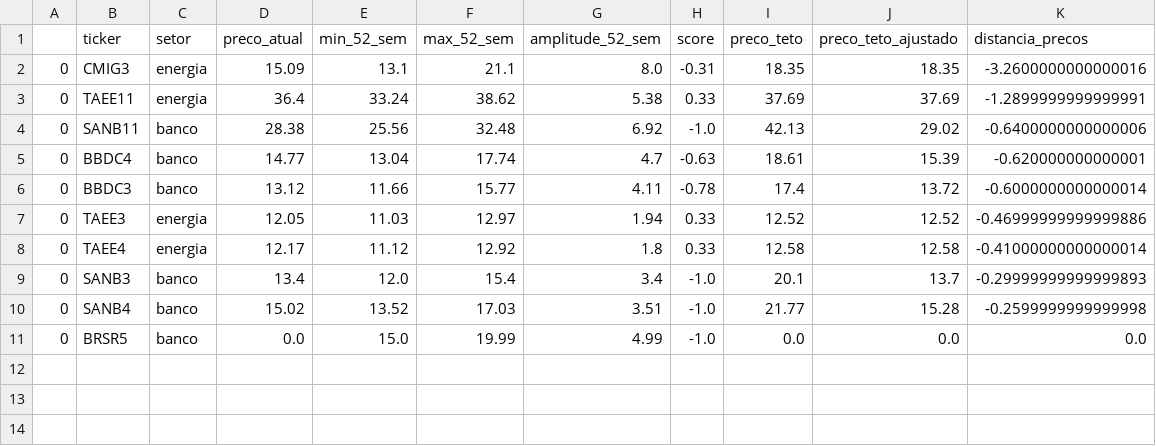
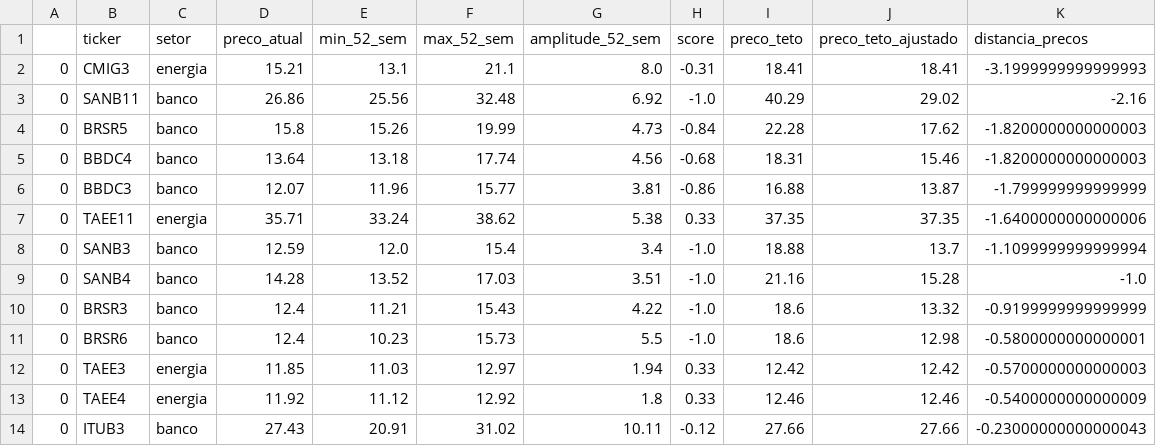
Before and after one commit to eduardopfranca/radar_fundamentalista, a CSV file: resultado_final.csv, drawn as a sheet.

```diff
--- a/resultado_final.csv
+++ b/resultado_final.csv
@@ -1,11 +1,14 @@
 ,ticker,setor,preco_atual,min_52_sem,max_52_sem,amplitude_52_sem,score,preco_teto,preco_teto_ajustado,distancia_precos
-0,CMIG3,energia,15.09,13.1,21.1,8.0,-0.31,18.35,18.35,-3.2600000000000016
-0,TAEE11,energia,36.4,33.24,38.62,5.38,0.33,37.69,37.69,-1.2899999999999991
-0,SANB11,banco,28.38,25.56,32.48,6.92,-1.0,42.13,29.02,-0.6400000000000006
-0,BBDC4,banco,14.77,13.04,17.74,4.7,-0.63,18.61,15.39,-0.620000000000001
-0,BBDC3,banco,13.12,11.66,15.77,4.11,-0.78,17.4,13.72,-0.6000000000000014
-0,TAEE3,energia,12.05,11.03,12.97,1.94,0.33,12.52,12.52,-0.46999999999999886
-0,TAEE4,energia,12.17,11.12,12.92,1.8,0.33,12.58,12.58,-0.41000000000000014
-0,SANB3,banco,13.4,12.0,15.4,3.4,-1.0,20.1,13.7,-0.29999999999999893
-0,SANB4,banco,15.02,13.52,17.03,3.51,-1.0,21.77,15.28,-0.2599999999999998
-0,BRSR5,banco,0.0,15.0,19.99,4.99,-1.0,0.0,0.0,0.0
+0,CMIG3,energia,15.21,13.1,21.1,8.0,-0.31,18.41,18.41,-3.1999999999999993
+0,SANB11,banco,26.86,25.56,32.48,6.92,-1.0,40.29,29.02,-2.16
+0,BRSR5,banco,15.8,15.26,19.99,4.73,-0.84,22.28,17.62,-1.8200000000000003
+0,BBDC4,banco,13.64,13.18,17.74,4.56,-0.68,18.31,15.46,-1.8200000000000003
+0,BBDC3,banco,12.07,11.96,15.77,3.81,-0.86,16.88,13.87,-1.799999999999999
+0,TAEE11,energia,35.71,33.24,38.62,5.38,0.33,37.35,37.35,-1.6400000000000006
+0,SANB3,banco,12.59,12.0,15.4,3.4,-1.0,18.88,13.7,-1.1099999999999994
+0,SANB4,banco,14.28,13.52,17.03,3.51,-1.0,21.16,15.28,-1.0
+0,BRSR3,banco,12.4,11.21,15.43,4.22,-1.0,18.6,13.32,-0.9199999999999999
+0,BRSR6,banco,12.4,10.23,15.73,5.5,-1.0,18.6,12.98,-0.5800000000000001
+0,TAEE3,energia,11.85,11.03,12.97,1.94,0.33,12.42,12.42,-0.5700000000000003
+0,TAEE4,energia,11.92,11.12,12.92,1.8,0.33,12.46,12.46,-0.5400000000000009
+0,ITUB3,banco,27.43,20.91,31.02,10.11,-0.12,27.66,27.66,-0.23000000000000043
```
Also changed, not shown: cotacoes.csv, dividendos.csv, 8 other files.
